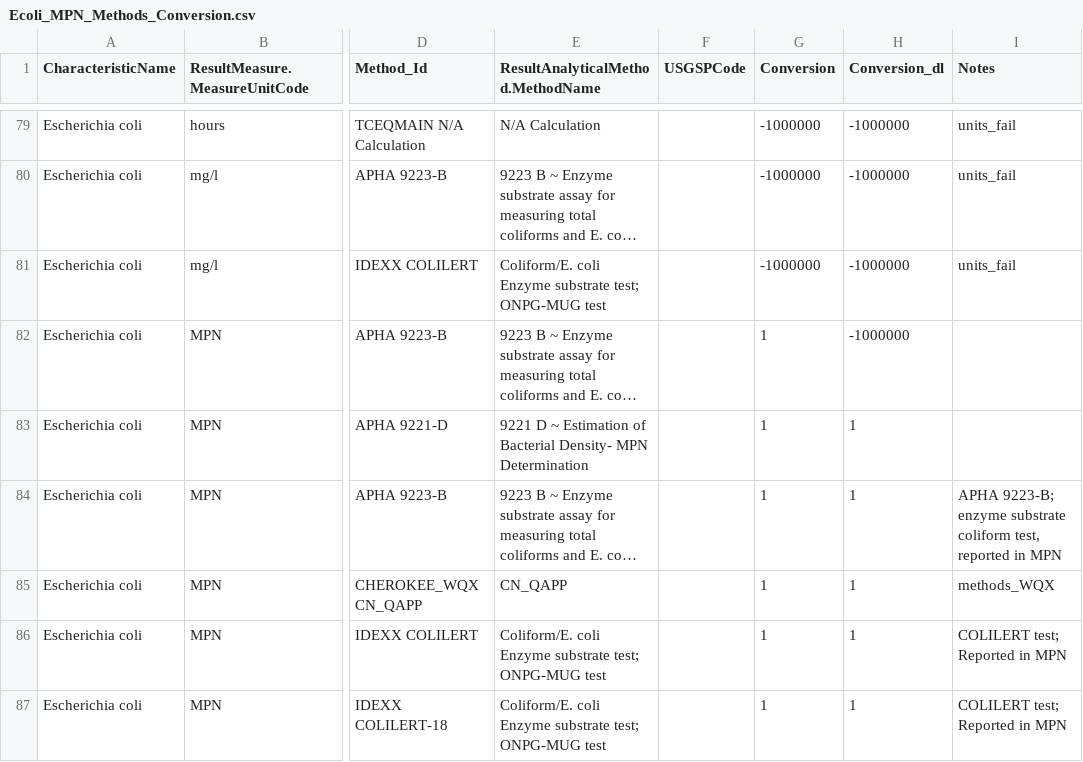
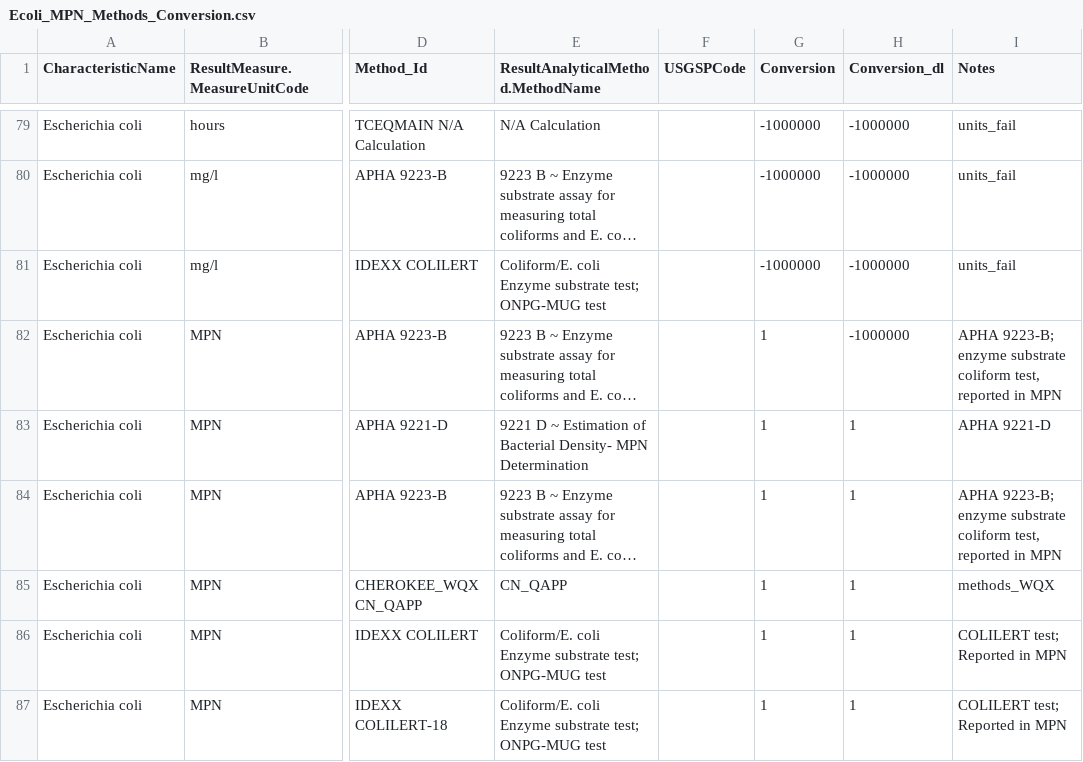
Before and after one commit to cont-limno/lagos_database, a CSV file: conversion_files/Ecoli_MPN_Methods_Conversion.csv, drawn as a sheet; only a part is shown, gaps mark what is left out; long unchanged cells end in …; the diff covers the shown part only; the diff names each change by its address in the sheet, - before the commit and + after, or states it on an @@ line.

```diff
--- a/conversion_files/Ecoli_MPN_Methods_Conversion.csv
+++ b/conversion_files/Ecoli_MPN_Methods_Conversion.csv
-I82 (Notes): (empty)
+I82 (Notes): APHA 9223-B; enzyme substrate coliform test, reported in MPN
-I83 (Notes): (empty)
+I83 (Notes): APHA 9221-D
```
Also changed, not shown: 15 edited cells elsewhere in this file.
